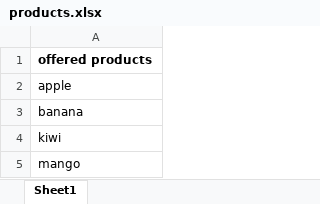
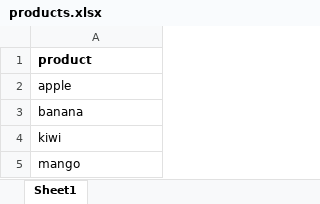
Before and after one commit to saskiaopdam/WINC_Backend, an Excel workbook: superpy/products.xlsx, sheet Sheet1, drawn as a sheet; values as stored, in another font and other column widths than the file's, no borders; the diff names each change by its address in the sheet, - before the commit and + after, or states it on an @@ line.

Commit message:
SuperPy done

```diff
--- a/superpy/products.xlsx (sheet Sheet1)
+++ b/superpy/products.xlsx (sheet Sheet1)
-A1: offered products
+A1: product
```
Also changed, not shown: superpy/stock.xlsx, 7 other files.
